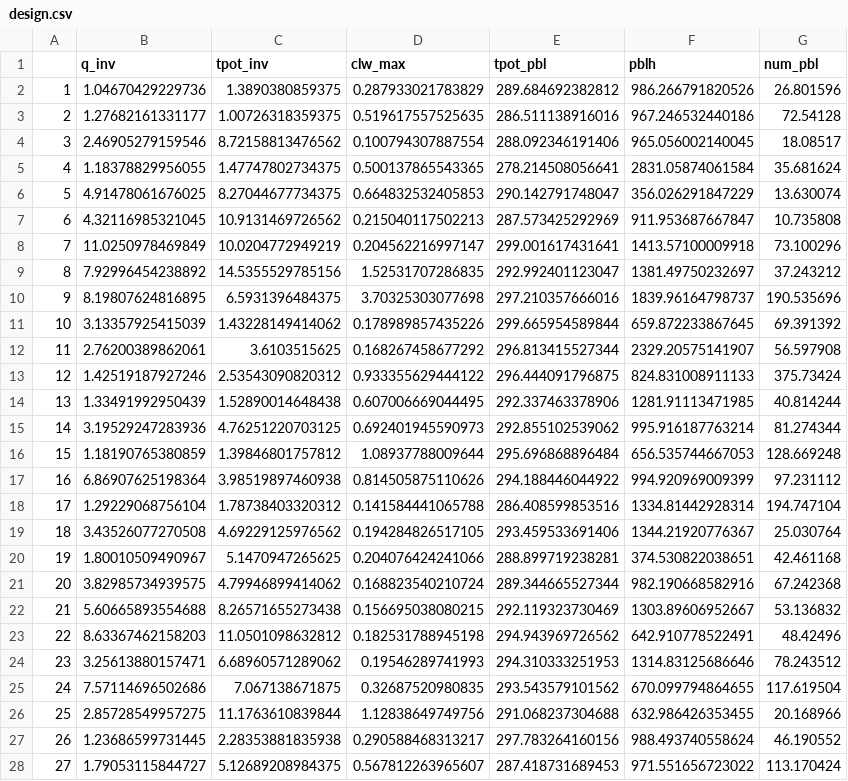
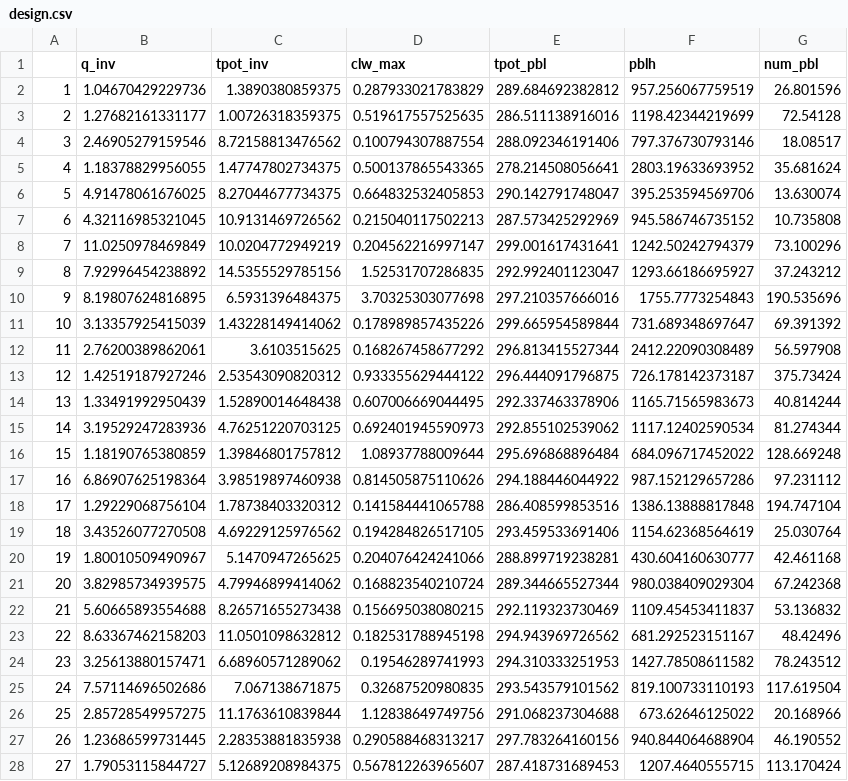
Before and after one commit to JaakkoAhola/DESIGN, a CSV file: design.csv, drawn as a sheet; only a part is shown; the diff covers the shown part only.

Commit message:
Proof-of-concept 7.4.2017         v1.5.1         Design based on Binary Space Partitioning (BSP), pblh is smoother
        Constraints

        1)  1 < q_inv < q_pbl g/kg
        2) 1 K < t_inv < 15 K
        3) 30m + 50m < pblh < 3000 m
        4) cloud base > 30 m
        5) clw_max > 0.1 g/kg

Variables:

q_inv:          Inversion strength of H2O mixing ratio
tpot_inv:       Inversion strength of liquid potential temperature in K
q_pbl:          H2O mixing ratio, averaged over the planetary boundary layer
tpot_pbl:       Liquid potential temperature in K
pblh:           Planetary boundary layer height
num_pbl:        Number of particles with diameter greater than 50 nm in the PBL

```diff
--- a/design.csv
+++ b/design.csv
@@ -1,28 +1,28 @@
 "","q_inv","tpot_inv","clw_max","tpot_pbl","pblh","num_pbl"
-"1",1.04670429229736,1.3890380859375,0.287933021783829,289.684692382812,986.266791820526,26.801596
-"2",1.27682161331177,1.00726318359375,0.519617557525635,286.511138916016,967.246532440186,72.54128
-"3",2.46905279159546,8.72158813476562,0.100794307887554,288.092346191406,965.056002140045,18.08517
-"4",1.18378829956055,1.47747802734375,0.500137865543365,278.214508056641,2831.05874061584,35.681624
-"5",4.91478061676025,8.27044677734375,0.664832532405853,290.142791748047,356.026291847229,13.630074
-"6",4.32116985321045,10.9131469726562,0.215040117502213,287.573425292969,911.953687667847,10.735808
-"7",11.0250978469849,10.0204772949219,0.204562216997147,299.001617431641,1413.57100009918,73.100296
-"8",7.92996454238892,14.5355529785156,1.52531707286835,292.992401123047,1381.49750232697,37.243212
-"9",8.19807624816895,6.5931396484375,3.70325303077698,297.210357666016,1839.96164798737,190.535696
-"10",3.13357925415039,1.43228149414062,0.178989857435226,299.665954589844,659.872233867645,69.391392
-"11",2.76200389862061,3.6103515625,0.168267458677292,296.813415527344,2329.20575141907,56.597908
-"12",1.42519187927246,2.53543090820312,0.933355629444122,296.444091796875,824.831008911133,375.73424
-"13",1.33491992950439,1.52890014648438,0.607006669044495,292.337463378906,1281.91113471985,40.814244
-"14",3.19529247283936,4.76251220703125,0.692401945590973,292.855102539062,995.916187763214,81.274344
-"15",1.18190765380859,1.39846801757812,1.08937788009644,295.696868896484,656.535744667053,128.669248
-"16",6.86907625198364,3.98519897460938,0.814505875110626,294.188446044922,994.920969009399,97.231112
-"17",1.29229068756104,1.78738403320312,0.141584441065788,286.408599853516,1334.81442928314,194.747104
-"18",3.43526077270508,4.69229125976562,0.194284826517105,293.459533691406,1344.21920776367,25.030764
-"19",1.80010509490967,5.1470947265625,0.204076424241066,288.899719238281,374.530822038651,42.461168
-"20",3.82985734939575,4.79946899414062,0.168823540210724,289.344665527344,982.190668582916,67.242368
-"21",5.60665893554688,8.26571655273438,0.156695038080215,292.119323730469,1303.89606952667,53.136832
-"22",8.63367462158203,11.0501098632812,0.182531788945198,294.943969726562,642.910778522491,48.42496
-"23",3.25613880157471,6.68960571289062,0.19546289741993,294.310333251953,1314.83125686646,78.243512
-"24",7.57114696502686,7.067138671875,0.32687520980835,293.543579101562,670.099794864655,117.619504
-"25",2.85728549957275,11.1763610839844,1.12838649749756,291.068237304688,632.986426353455,20.168966
-"26",1.23686599731445,2.28353881835938,0.290588468313217,297.783264160156,988.493740558624,46.190552
-"27",1.79053115844727,5.12689208984375,0.567812263965607,287.418731689453,971.551656723022,113.170424
+"1",1.04670429229736,1.3890380859375,0.287933021783829,289.684692382812,957.256067759519,26.801596
+"2",1.27682161331177,1.00726318359375,0.519617557525635,286.511138916016,1198.42344219699,72.54128
+"3",2.46905279159546,8.72158813476562,0.100794307887554,288.092346191406,797.376730793146,18.08517
+"4",1.18378829956055,1.47747802734375,0.500137865543365,278.214508056641,2803.19633693952,35.681624
+"5",4.91478061676025,8.27044677734375,0.664832532405853,290.142791748047,395.253594569706,13.630074
+"6",4.32116985321045,10.9131469726562,0.215040117502213,287.573425292969,945.586746735152,10.735808
+"7",11.0250978469849,10.0204772949219,0.204562216997147,299.001617431641,1242.50242794379,73.100296
+"8",7.92996454238892,14.5355529785156,1.52531707286835,292.992401123047,1293.66186695927,37.243212
+"9",8.19807624816895,6.5931396484375,3.70325303077698,297.210357666016,1755.7773254843,190.535696
+"10",3.13357925415039,1.43228149414062,0.178989857435226,299.665954589844,731.689348697647,69.391392
+"11",2.76200389862061,3.6103515625,0.168267458677292,296.813415527344,2412.22090308489,56.597908
+"12",1.42519187927246,2.53543090820312,0.933355629444122,296.444091796875,726.178142373187,375.73424
+"13",1.33491992950439,1.52890014648438,0.607006669044495,292.337463378906,1165.71565983673,40.814244
+"14",3.19529247283936,4.76251220703125,0.692401945590973,292.855102539062,1117.12402590534,81.274344
+"15",1.18190765380859,1.39846801757812,1.08937788009644,295.696868896484,684.096717452022,128.669248
+"16",6.86907625198364,3.98519897460938,0.814505875110626,294.188446044922,987.152129657286,97.231112
+"17",1.29229068756104,1.78738403320312,0.141584441065788,286.408599853516,1386.13888817848,194.747104
+"18",3.43526077270508,4.69229125976562,0.194284826517105,293.459533691406,1154.62368564619,25.030764
+"19",1.80010509490967,5.1470947265625,0.204076424241066,288.899719238281,430.604160630777,42.461168
+"20",3.82985734939575,4.79946899414062,0.168823540210724,289.344665527344,980.038409029304,67.242368
+"21",5.60665893554688,8.26571655273438,0.156695038080215,292.119323730469,1109.45453411837,53.136832
+"22",8.63367462158203,11.0501098632812,0.182531788945198,294.943969726562,681.292523151167,48.42496
+"23",3.25613880157471,6.68960571289062,0.19546289741993,294.310333251953,1427.78508611582,78.243512
+"24",7.57114696502686,7.067138671875,0.32687520980835,293.543579101562,819.100733110193,117.619504
+"25",2.85728549957275,11.1763610839844,1.12838649749756,291.068237304688,673.62646125022,20.168966
+"26",1.23686599731445,2.28353881835938,0.290588468313217,297.783264160156,940.844064688904,46.190552
+"27",1.79053115844727,5.12689208984375,0.567812263965607,287.418731689453,1207.4640555715,113.170424
```
Also changed, not shown: 63 edited cells elsewhere in this file.
